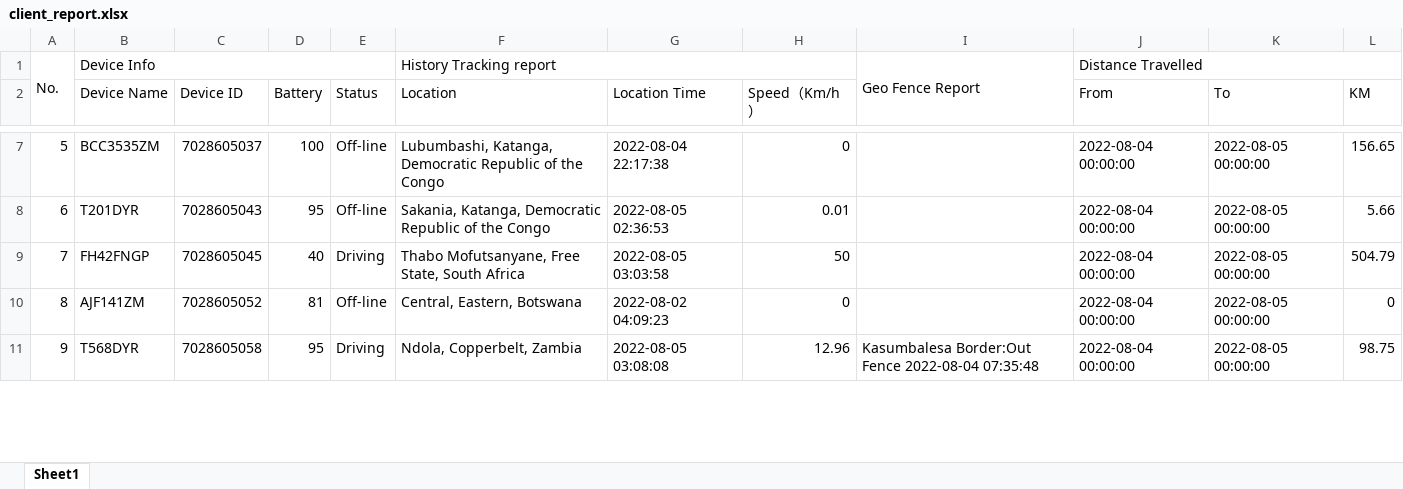
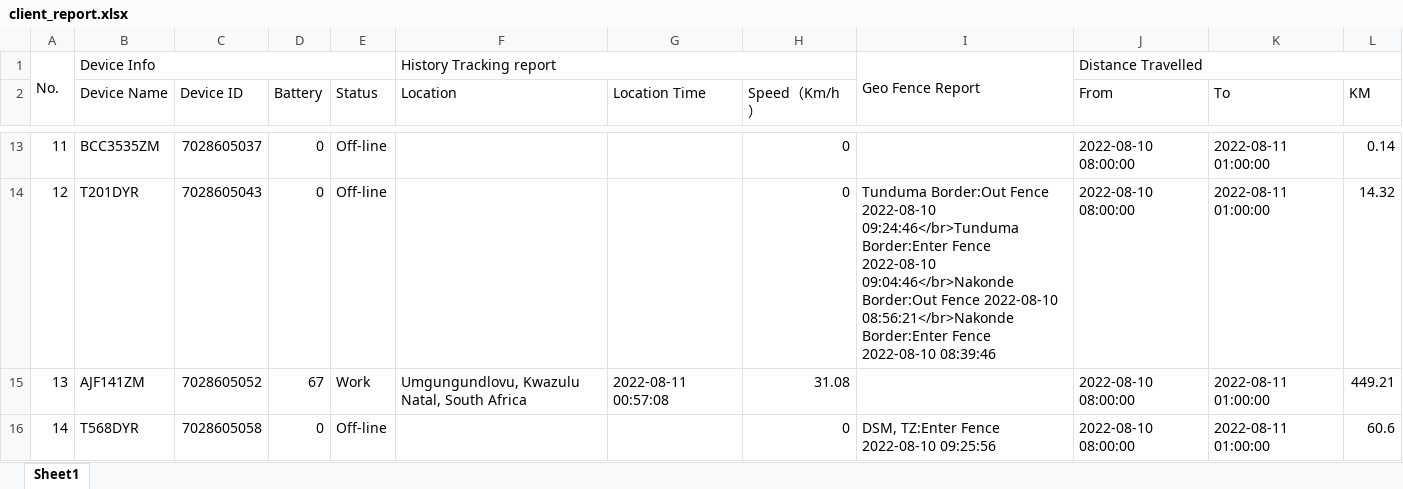
Before and after one commit to myk-francis/python_scripts, an Excel workbook: INPUT/client_report.xlsx, sheet Sheet1, drawn as a sheet; only a part is shown, gaps mark what is left out; values as stored, in another font and other column widths than the file's, no cell formats; removed rows and columns are numbered as before the commit, all else as after; the diff covers the shown part only; the diff names each change by its address in the sheet, - before the commit and + after, or states it on an @@ line.

```diff
--- a/INPUT/client_report.xlsx (sheet Sheet1)
+++ b/INPUT/client_report.xlsx (sheet Sheet1)
@@ column A renumbered from row 8 down @@
-D13 (Battery): 100
+D13 (Battery): 0
-F13 (Location): Lubumbashi, Katanga, Democratic Republic of the Congo
+F13 (Location): (empty)
-G13 (Location Time): 2022-08-04 22:17:38
+G13 (Location Time): (empty)
-J13:J14 (From): 2022-08-04 00:00:00
+J13:J14 (From): 2022-08-10 08:00:00
-K13:K14 (To): 2022-08-05 00:00:00
+K13:K14 (To): 2022-08-11 01:00:00
-L13 (KM): 156.65
+L13 (KM): 0.14
-D14 (Battery): 95
+D14 (Battery): 0
-F14 (Location): Sakania, Katanga, Democratic Republic of the Congo
+F14 (Location): (empty)
-G14 (Location Time): 2022-08-05 02:36:53
+G14 (Location Time): (empty)
-H14 (Speed（Km/h）): 0.01
+H14 (Speed（Km/h）): 0
-I14: (empty)
+I14: Tunduma Border:Out Fence 2022-08-10 09:24:46</br>Tunduma Border:Enter Fence 2022-08-10 09:04:46</br>Nakonde Border:Out Fence 2022-08-10 08:56:21</br>Nakonde Border:Enter Fence 2022-08-10 08:39:46
-L14 (KM): 5.66
+L14 (KM): 14.32
-row 9: 7 | FH42FNGP | 7028605045 | 40 | Driving | Thabo Mofutsanyane, Free State, South Africa | 2022-08-05 03:03:58 | 50 |  | 2022-08-04 00:00:00 | 2022-08-05 00:00:00 | 504.79
-D15 (Battery): 81
+D15 (Battery): 67
-E15 (Status): Off-line
+E15 (Status): Work
-F15 (Location): Central, Eastern, Botswana
+F15 (Location): Umgungundlovu, Kwazulu Natal, South Africa
-G15 (Location Time): 2022-08-02 04:09:23
+G15 (Location Time): 2022-08-11 00:57:08
-H15 (Speed（Km/h）): 0
+H15 (Speed（Km/h）): 31.08
-J15:J16 (From): 2022-08-04 00:00:00
+J15:J16 (From): 2022-08-10 08:00:00
-K15:K16 (To): 2022-08-05 00:00:00
+K15:K16 (To): 2022-08-11 01:00:00
-L15 (KM): 0
+L15 (KM): 449.21
-D16 (Battery): 95
+D16 (Battery): 0
-E16 (Status): Driving
+E16 (Status): Off-line
-F16 (Location): Ndola, Copperbelt, Zambia
+F16 (Location): (empty)
-G16 (Location Time): 2022-08-05 03:08:08
+G16 (Location Time): (empty)
-H16 (Speed（Km/h）): 12.96
+H16 (Speed（Km/h）): 0
-I16: Kasumbalesa Border:Out Fence 2022-08-04 07:35:48
+I16: DSM, TZ:Enter Fence 2022-08-10 09:25:56
-L16 (KM): 98.75
+L16 (KM): 60.6
```
Also changed, not shown: 52 added rows, 34 removed rows and 680 edited cells elsewhere in this sheet, cell formats, INPUT/alarms.xlsx, INPUT/manifest.xlsx, 1 other file.
